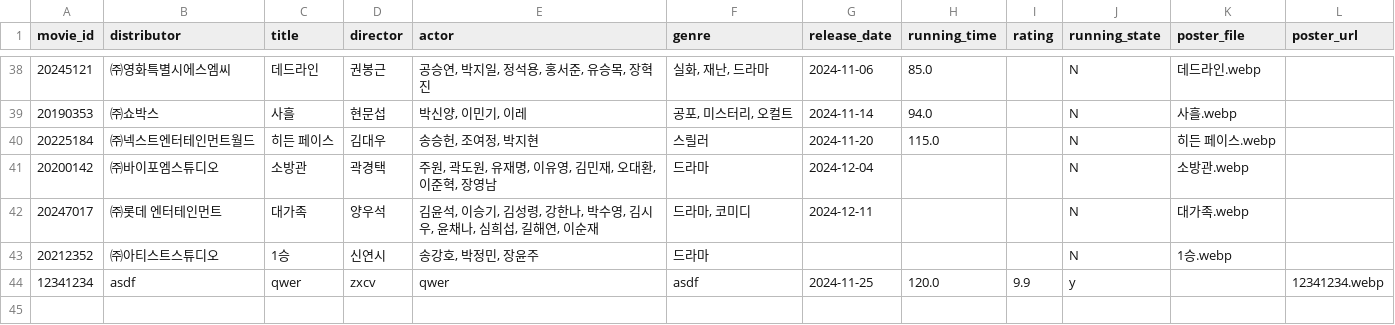
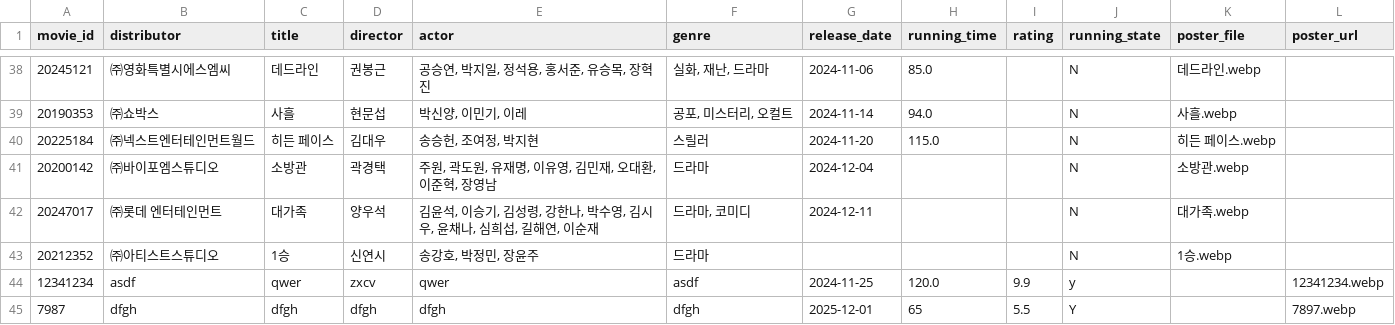
Before and after one commit to Duke011223/streamlit-movie, a CSV file: movie_data.csv, drawn as a sheet; only a part is shown, gaps mark what is left out.

Commit message:
Update movie_data.csv

```diff
--- a/movie_data.csv
+++ b/movie_data.csv
@@ -44 +44,2 @@ movie_id,distributor,title,director,actor,genre,release_date,running_time,rating
 12341234,asdf,qwer,zxcv,qwer,asdf,2024-11-25,120.0,9.9,y,,12341234.webp
+7987,dfgh,dfgh,dfgh,dfgh,dfgh,2025-12-01,65,5.5,Y,,7897.webp
```
